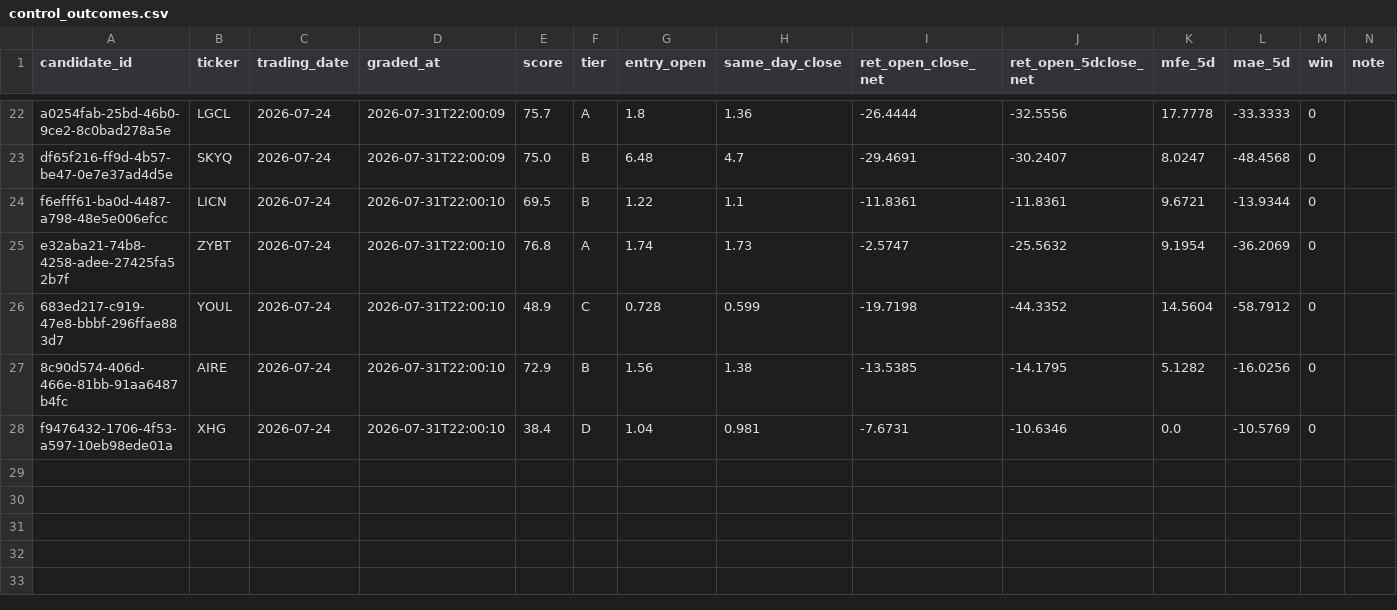
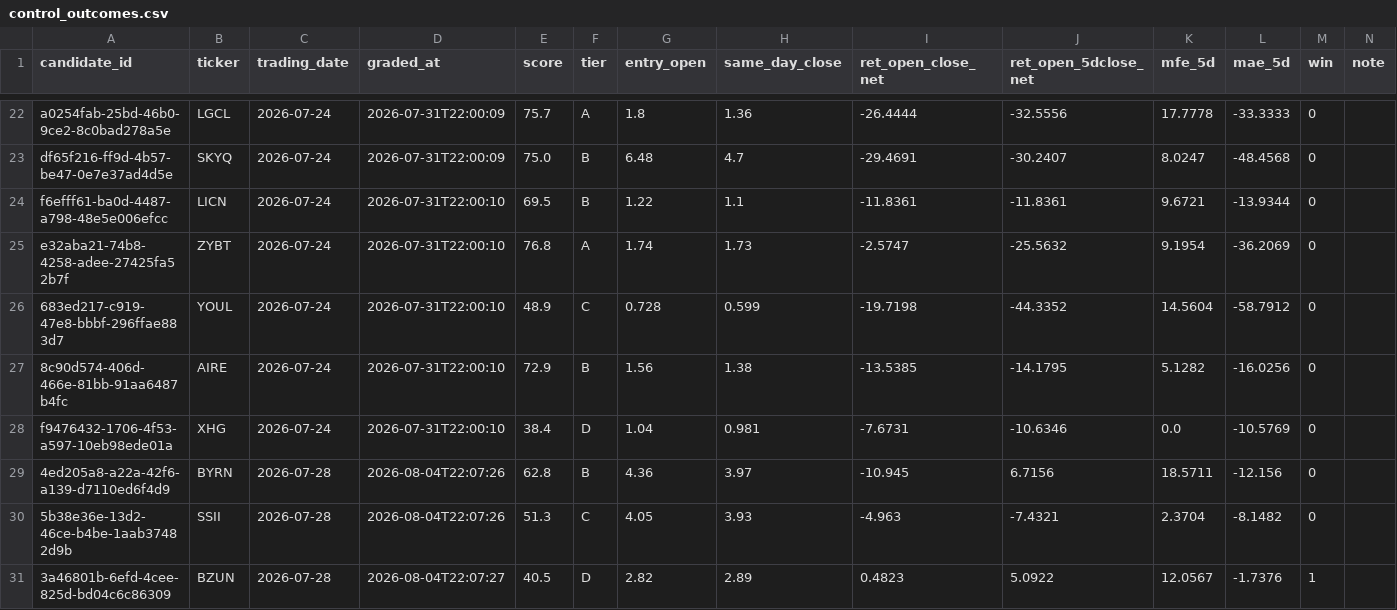
Before and after one commit to joshldavis/ThePickLog, a CSV file: control_outcomes.csv, drawn as a sheet; only a part is shown, gaps mark what is left out; the diff names each change by its address in the sheet, - before the commit and + after, or states it on an @@ line.

```diff
--- a/control_outcomes.csv
+++ b/control_outcomes.csv
+row 29: 4ed205a8-a22a-42f6-a139-d7110ed6f4d9 | BYRN | 2026-07-28 | 2026-08-04T22:07:26 | 62.8 | B | 4.36 | 3.97 | -10.945 | 6.7156 | 18.5711 | -12.156 | 0
+row 30: 5b38e36e-13d2-46ce-b4be-1aab37482d9b | SSII | 2026-07-28 | 2026-08-04T22:07:26 | 51.3 | C | 4.05 | 3.93 | -4.963 | -7.4321 | 2.3704 | -8.1482 | 0
+row 31: 3a46801b-6efd-4cee-825d-bd04c6c86309 | BZUN | 2026-07-28 | 2026-08-04T22:07:27 | 40.5 | D | 2.82 | 2.89 | 0.4823 | 5.0922 | 12.0567 | -1.7376 | 1
```
Also changed, not shown: integrity_ledger.csv, outcomes.csv, 3 other files.
